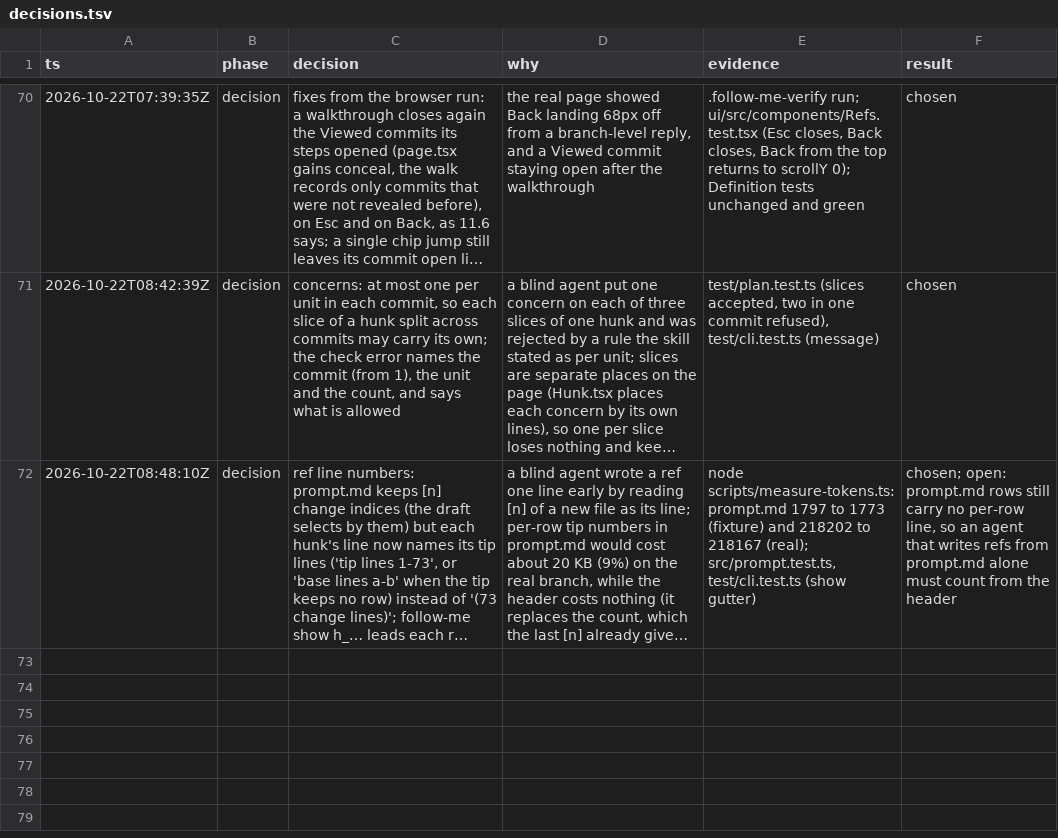
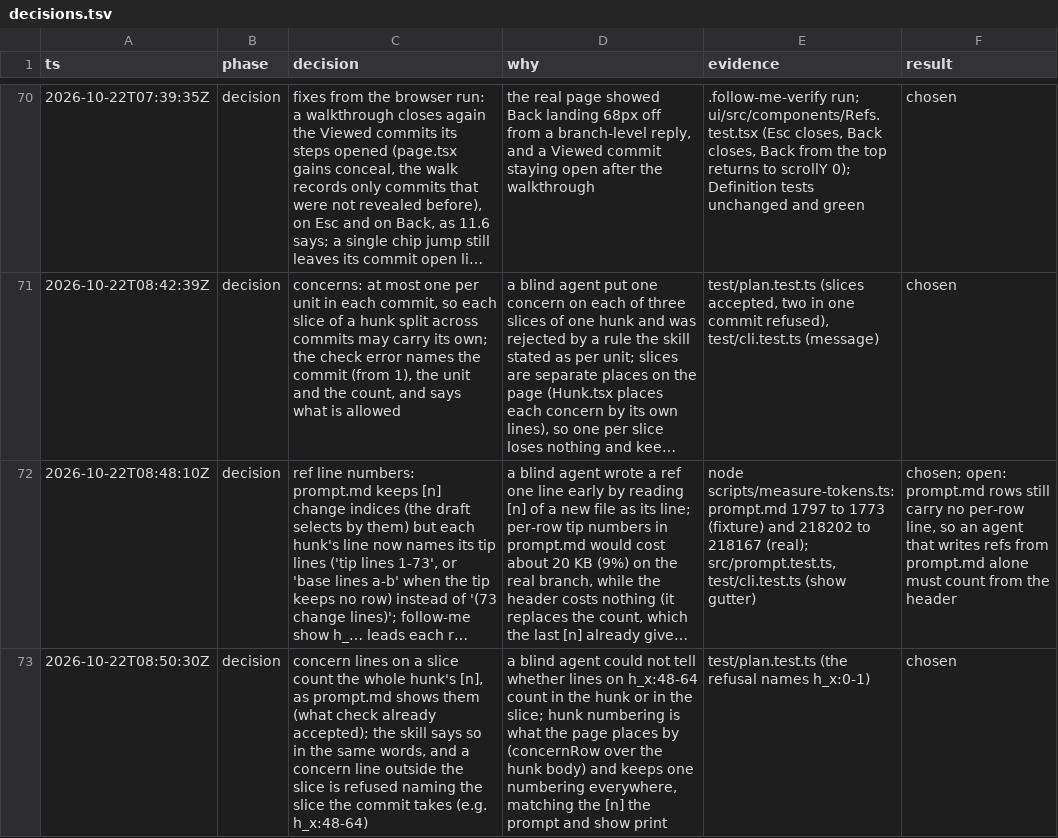
Before and after one commit to phanshiyu/follow-me, a TSV file: docs/decisions.tsv, drawn as a sheet; only a part is shown, gaps mark what is left out; long unchanged cells end in …; the diff names each change by its address in the sheet, - before the commit and + after, or states it on an @@ line.

```diff
--- a/docs/decisions.tsv
+++ b/docs/decisions.tsv
+row 73: 2026-10-22T08:50:30Z | decision | concern lines on a slice count the whole hunk's [n], as prompt.md shows them (what check already accepted); the skill says so in the same words, and a concern line outside the slice is refused naming the slice the commit takes (e.g. h_x:48-64) | a blind agent could not tell whether lines on h_x:48-64 count in the hunk or in the slice; hunk numbering is what the page places by (concernRow over the hunk body) and keeps one numbering everywhere, matching the [n] the prompt and show print | test/plan.test.ts (the refusal names h_x:0-1) | chosen
```
Also changed, not shown: 4 other files.
